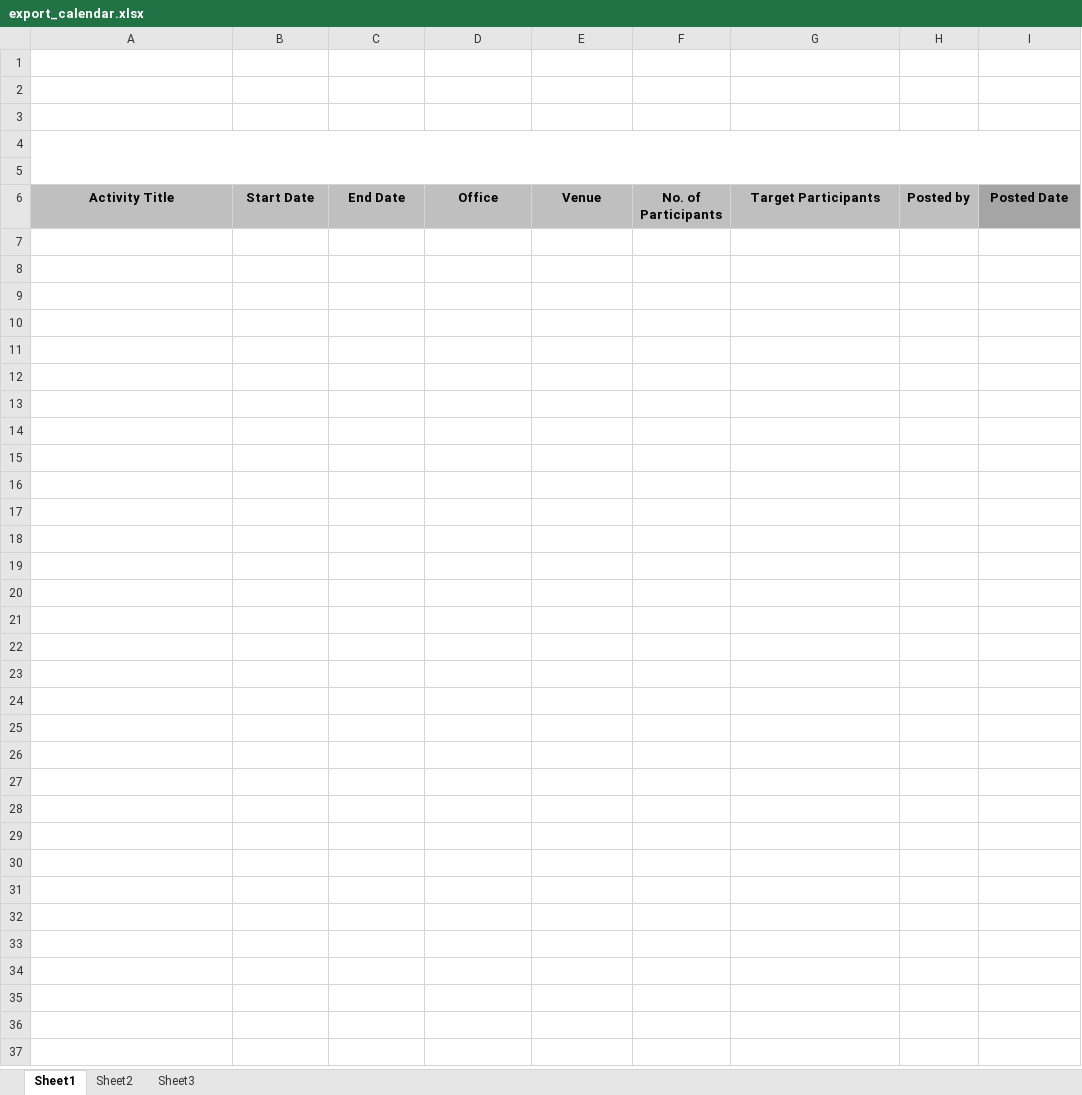
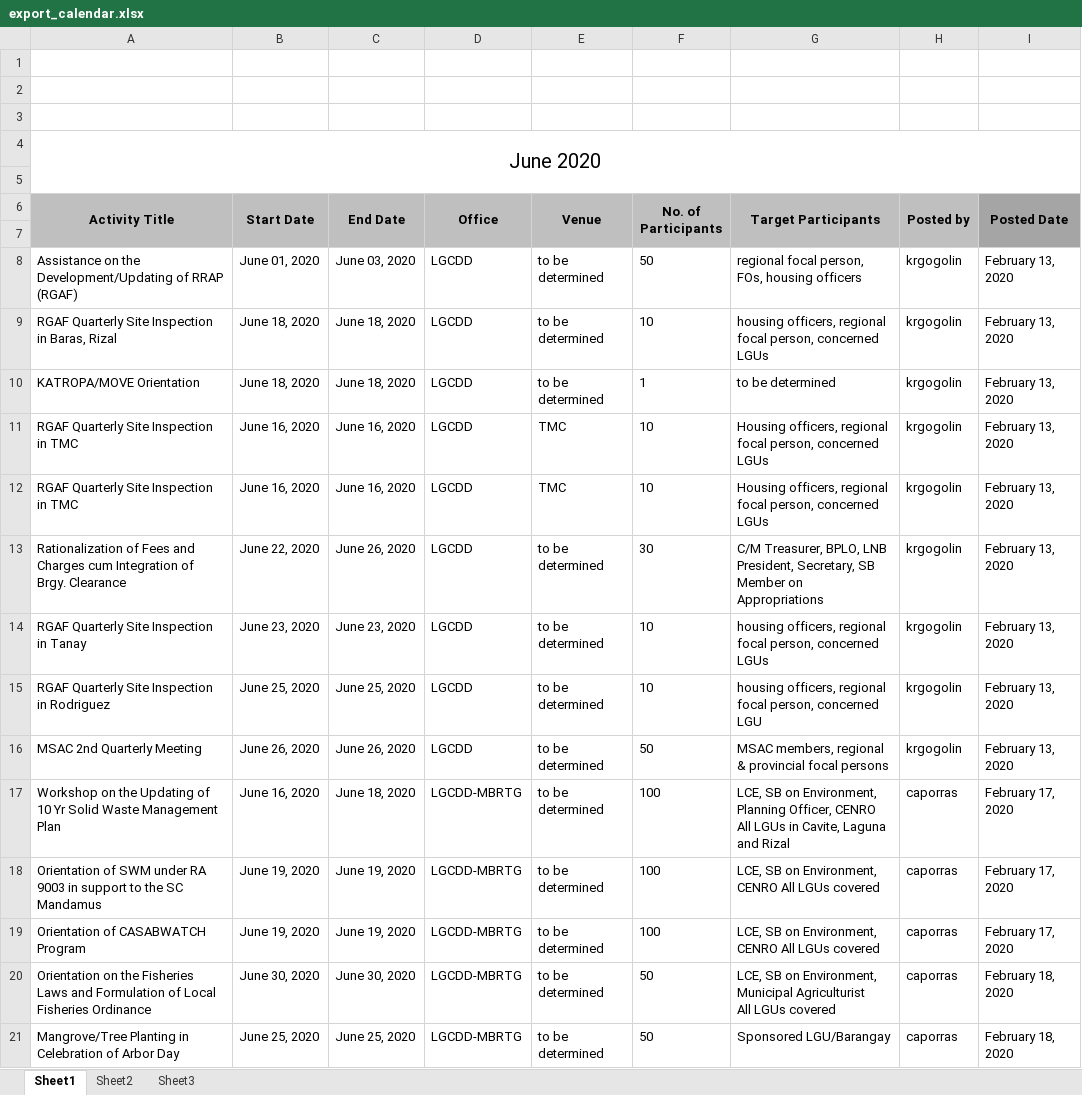
Before and after one commit to princezhian19/fas2020, an Excel workbook: export_calendar.xlsx, sheet Sheet1, drawn as a sheet; values as stored, in another font and other column widths than the file's, no borders; charts and pictures not drawn; ↵ is a line break in a cell; the diff names each change by its address in the sheet, - before the commit and + after, or states it on an @@ line.

```diff
--- a/export_calendar.xlsx (sheet Sheet1)
+++ b/export_calendar.xlsx (sheet Sheet1)
-A4 (Activity Title): (empty)
+A4 (Activity Title): June 2020
+A6:A7 merged
+B6:B7 merged
+C6:C7 merged
+D6:D7 merged
+E6:E7 merged
+F6:F7 merged
+G6:G7 merged
+H6:H7 merged
+I6:I7 merged
+row 7: (empty)
+row 8: Assistance on the Development/Updating of RRAP (RGAF) | June 01, 2020 | June 03, 2020 | LGCDD | to be determined | 50 | regional focal person, FOs, housing officers | krgogolin | February 13, 2020
+row 9: RGAF Quarterly Site Inspection in Baras, Rizal | June 18, 2020 | June 18, 2020 | LGCDD | to be determined | 10 | housing officers, regional focal person, concerned LGUs | krgogolin | February 13, 2020
+row 10: KATROPA/MOVE Orientation | June 18, 2020 | June 18, 2020 | LGCDD | to be determined | 1 | to be determined | krgogolin | February 13, 2020
+row 11: RGAF Quarterly Site Inspection in TMC | June 16, 2020 | June 16, 2020 | LGCDD | TMC | 10 | Housing officers, regional focal person, concerned LGUs | krgogolin | February 13, 2020
+row 12: RGAF Quarterly Site Inspection in TMC | June 16, 2020 | June 16, 2020 | LGCDD | TMC | 10 | Housing officers, regional focal person, concerned LGUs | krgogolin | February 13, 2020
+row 13: Rationalization of Fees and Charges cum Integration of Brgy. Clearance | June 22, 2020 | June 26, 2020 | LGCDD | to be determined | 30 | C/M Treasurer, BPLO, LNB President, Secretary, SB Member on Appropriations | krgogolin | February 13, 2020
+row 14: RGAF Quarterly Site Inspection in Tanay | June 23, 2020 | June 23, 2020 | LGCDD | to be determined | 10 | housing officers, regional focal person, concerned LGUs | krgogolin | February 13, 2020
+row 15: RGAF Quarterly Site Inspection in Rodriguez | June 25, 2020 | June 25, 2020 | LGCDD | to be determined | 10 | housing officers, regional focal person, concerned LGU | krgogolin | February 13, 2020
+row 16: MSAC 2nd Quarterly Meeting | June 26, 2020 | June 26, 2020 | LGCDD | to be determined | 50 | MSAC members, regional & provincial focal persons | krgogolin | February 13, 2020
+row 17: Workshop on the Updating of 10 Yr Solid Waste Management Plan | June 16, 2020 | June 18, 2020 | LGCDD-MBRTG | to be determined | 100 | LCE, SB on Environment, Planning Officer, CENRO All LGUs in Cavite, Laguna and Rizal | caporras | February 17, 2020
+row 18: Orientation of SWM under RA 9003 in support to the SC Mandamus | June 19, 2020 | June 19, 2020 | LGCDD-MBRTG | to be determined | 100 | LCE, SB on Environment, CENRO All LGUs covered | caporras | February 17, 2020
+row 19: Orientation of CASABWATCH Program | June 19, 2020 | June 19, 2020 | LGCDD-MBRTG | to be determined | 100 | LCE, SB on Environment, CENRO All LGUs covered | caporras | February 17, 2020
+row 20: Orientation on the Fisheries Laws and Formulation of Local Fisheries Ordinance | June 30, 2020 | June 30, 2020 | LGCDD-MBRTG | to be determined | 50 | LCE, SB on Environment, Municipal Agriculturist ↵ All LGUs covered | caporras | February 18, 2020
+row 21: Mangrove/Tree Planting in Celebration of Arbor Day | June 25, 2020 | June 25, 2020 | LGCDD-MBRTG | to be determined | 50 | Sponsored LGU/Barangay | caporras | February 18, 2020
```
Also changed, not shown: charts or pictures, _fmlReport.xlsx, _pslReport.xlsx, 4 other files.
